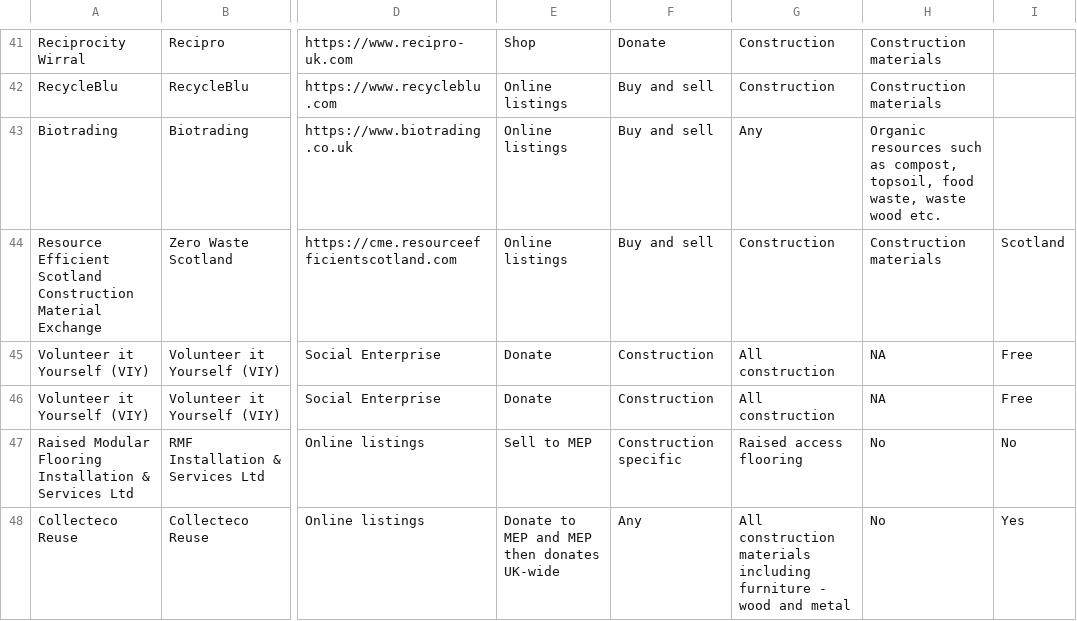
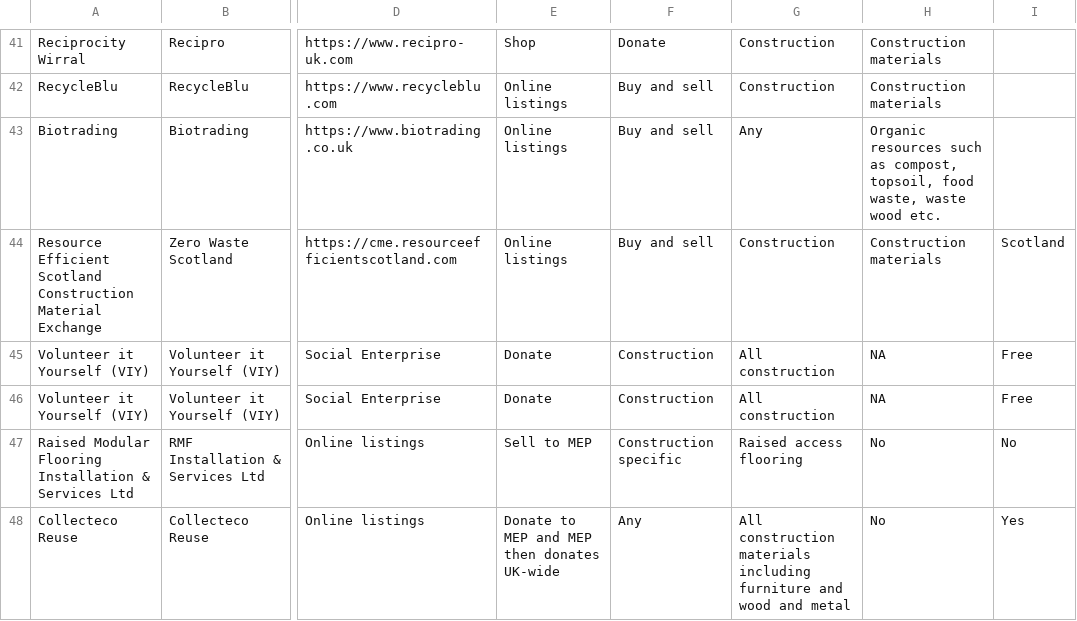
Before and after one commit to SW2893/sustainabilitytool-maps, a CSV file: src/mep/data.csv, drawn as a sheet; only a part is shown, gaps mark what is left out; the diff names each change by its address in the sheet, - before the commit and + after, or states it on an @@ line.

Commit message:
Changed the hyphen to an and

```diff
--- a/src/mep/data.csv
+++ b/src/mep/data.csv
-G48: …including furniture - wood and…
+G48: …including furniture and wood and…
```
